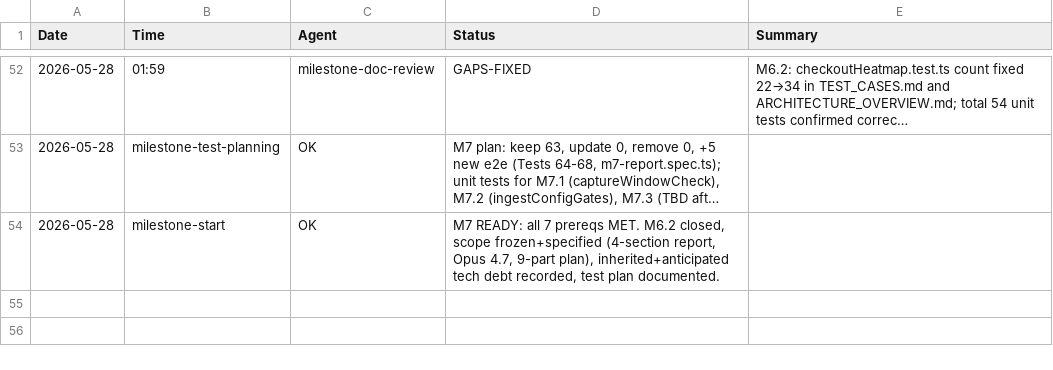
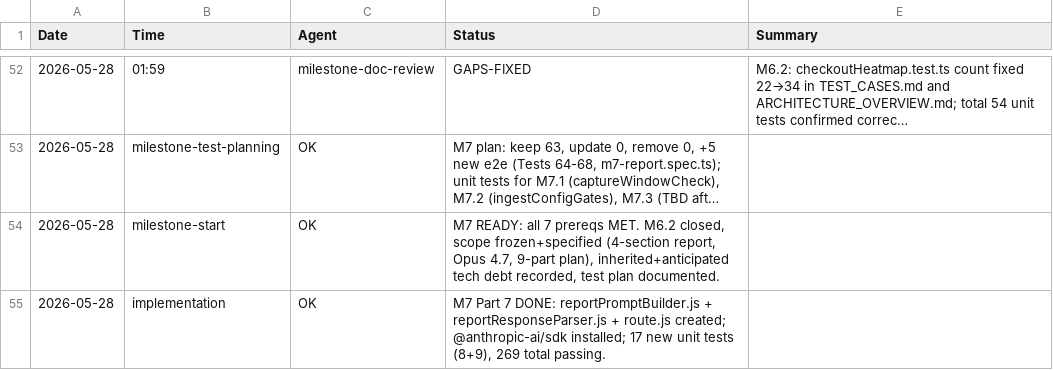
Before and after one commit to murzini/Tracking_Tool, a CSV file: Documentation/AGENT_RUN_LOG.csv, drawn as a sheet; only a part is shown, gaps mark what is left out; long unchanged cells end in …; the diff names each change by its address in the sheet, - before the commit and + after, or states it on an @@ line.

```diff
--- a/Documentation/AGENT_RUN_LOG.csv
+++ b/Documentation/AGENT_RUN_LOG.csv
+row 55: 2026-05-28 | implementation | OK | M7 Part 7 DONE: reportPromptBuilder.js + reportResponseParser.js + route.js created; @anthropic-ai/sdk installed; 17 new unit tests (8+9), 269 total passing.
```
Also changed, not shown: 11 other files.
